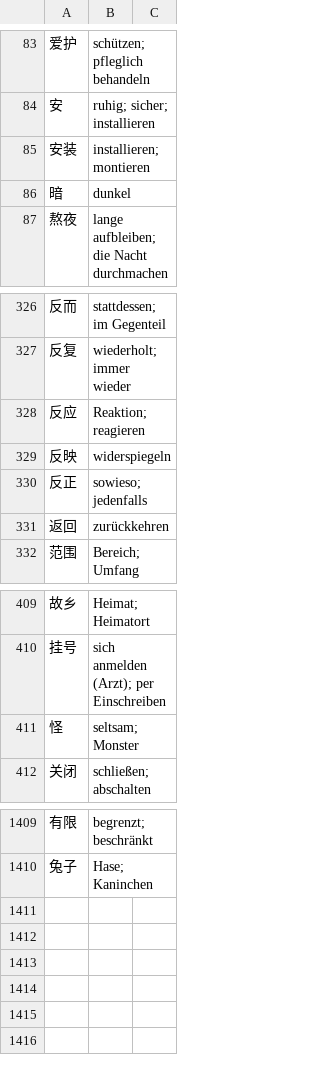
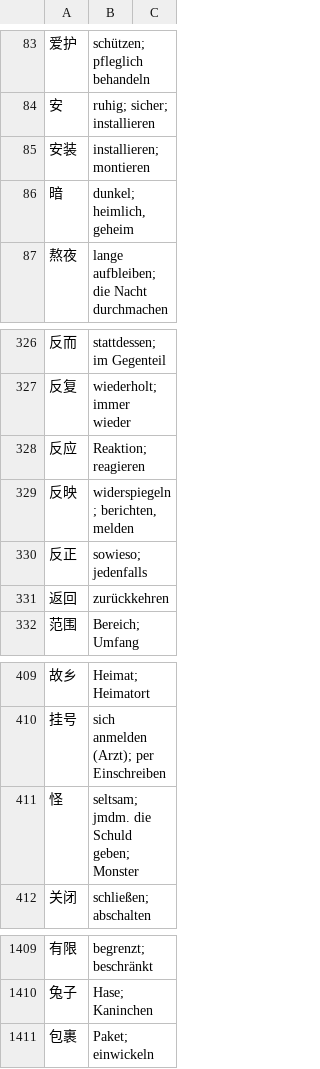
Before and after one commit to biolehrer/momozi, a TSV file: data/overrides/hsk5.tsv, drawn as a sheet; only a part is shown, gaps mark what is left out.

```diff
--- a/data/overrides/hsk5.tsv
+++ b/data/overrides/hsk5.tsv
@@ -85,3 +85,3 @@
 安装	installieren; montieren
-暗	dunkel
+暗	dunkel; heimlich, geheim
 熬夜	lange aufbleiben; die Nacht durchmachen
@@ -328,3 +328,3 @@
 反应	Reaktion; reagieren
-反映	widerspiegeln
+反映	widerspiegeln; berichten, melden
 反正	sowieso; jedenfalls
@@ -410,3 +410,3 @@
 挂号	sich anmelden (Arzt); per Einschreiben
-怪	seltsam; Monster
+怪	seltsam; jmdm. die Schuld geben; Monster
 关闭	schließen; abschalten
@@ -1410 +1410,2 @@
 兔子	Hase; Kaninchen
+包裹	Paket; einwickeln
```
Also changed, not shown: data/additions/hsk5.tsv, data/overrides/hsk2.tsv, 13 other files.
